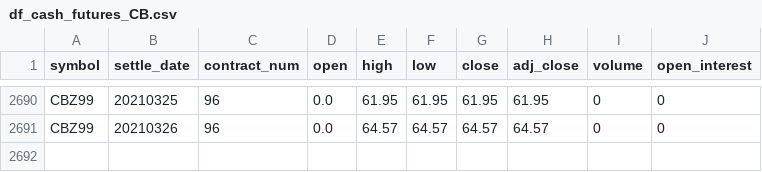
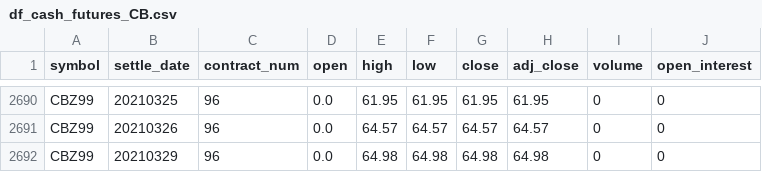
Before and after one commit to bgithub1/volgrid, a CSV file: volgrid/df_cash_futures_CB.csv, drawn as a sheet; only a part is shown, gaps mark what is left out.

```diff
--- a/volgrid/df_cash_futures_CB.csv
+++ b/volgrid/df_cash_futures_CB.csv
@@ -2691 +2691,2 @@ CBZ99,20210325,96,0.0,61.95,61.95,61.95,61.95,0,0
 CBZ99,20210326,96,0.0,64.57,64.57,64.57,64.57,0,0
+CBZ99,20210329,96,0.0,64.98,64.98,64.98,64.98,0,0
```
Also changed, not shown: volgrid/df_iv_skew_CB.csv, volgrid/df_iv_skew_ES.csv, 2 other files.
